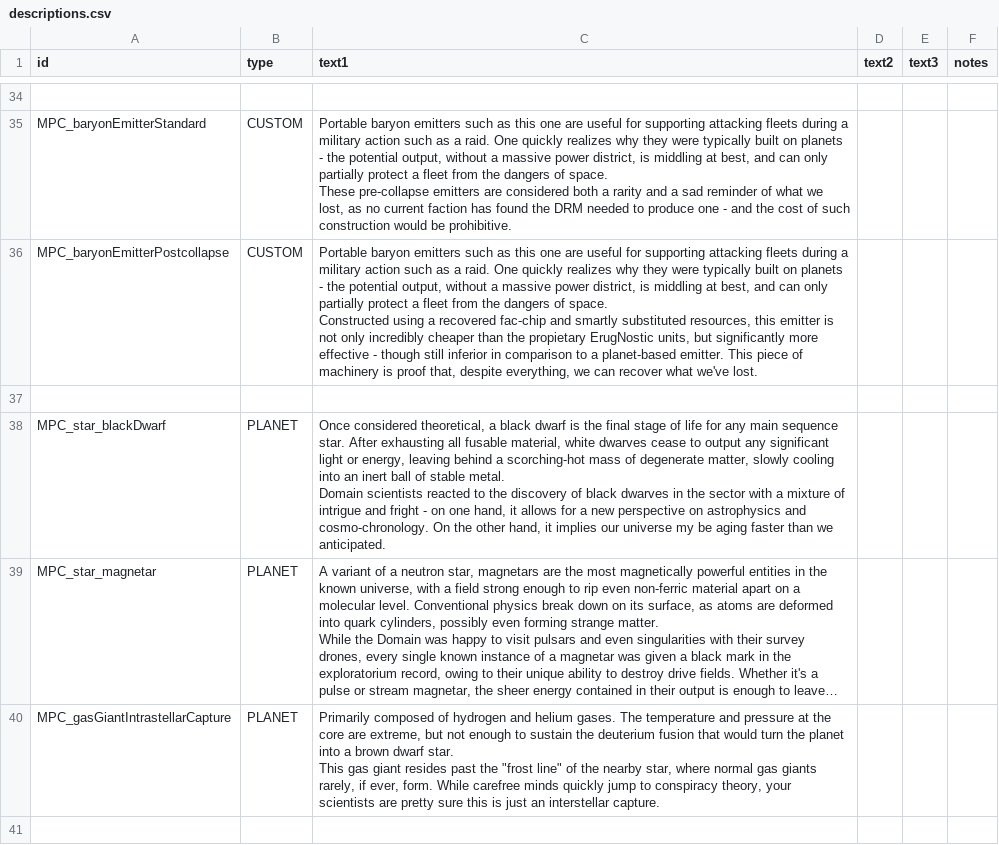
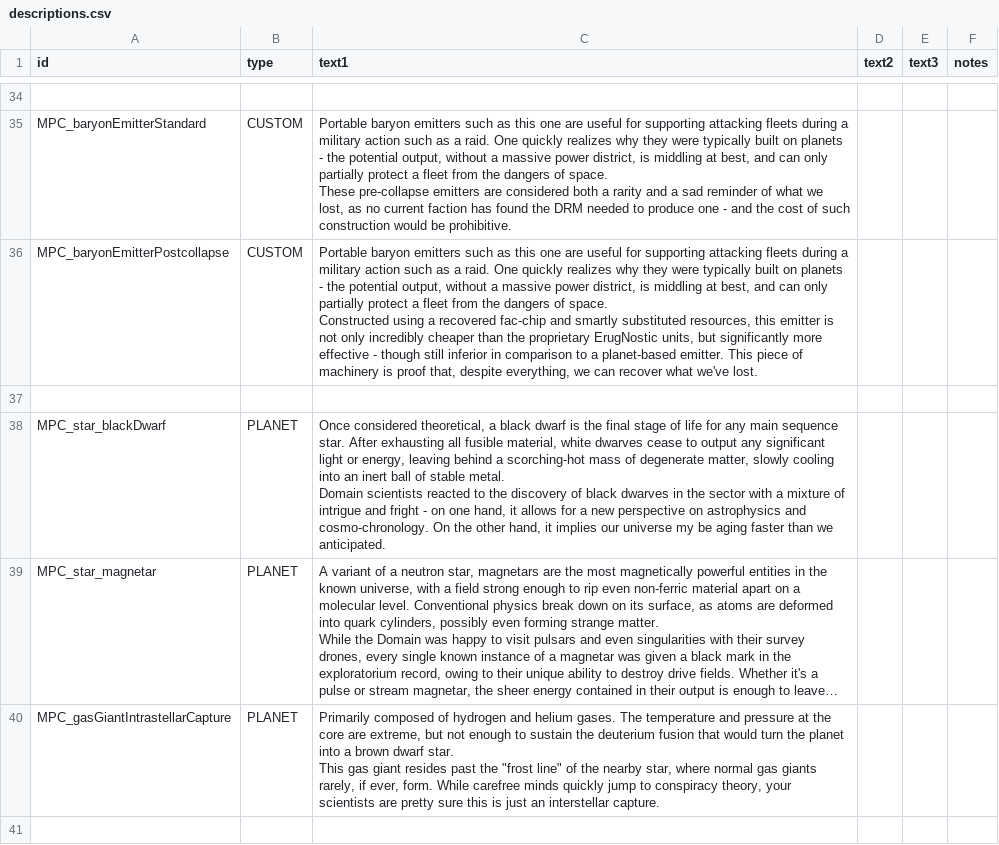
Before and after one commit to nikothedude/MorePlanetaryConditions, a CSV file: data/strings/descriptions.csv, drawn as a sheet; only a part is shown, gaps mark what is left out; long unchanged cells end in …; the diff covers the shown part only; the diff names each change by its address in the sheet, - before the commit and + after, or states it on an @@ line.

Commit message:
aaand more

```diff
--- a/data/strings/descriptions.csv
+++ b/data/strings/descriptions.csv
-C36 (text1): …than the propietary ErugNostic units,…
+C36 (text1): …than the proprietary ErugNostic units,…
-C38 (text1): …exhausting all fusable material, white…
+C38 (text1): …exhausting all fusible material, white…
```
Also changed, not shown: 6 edited cells elsewhere in this file.
